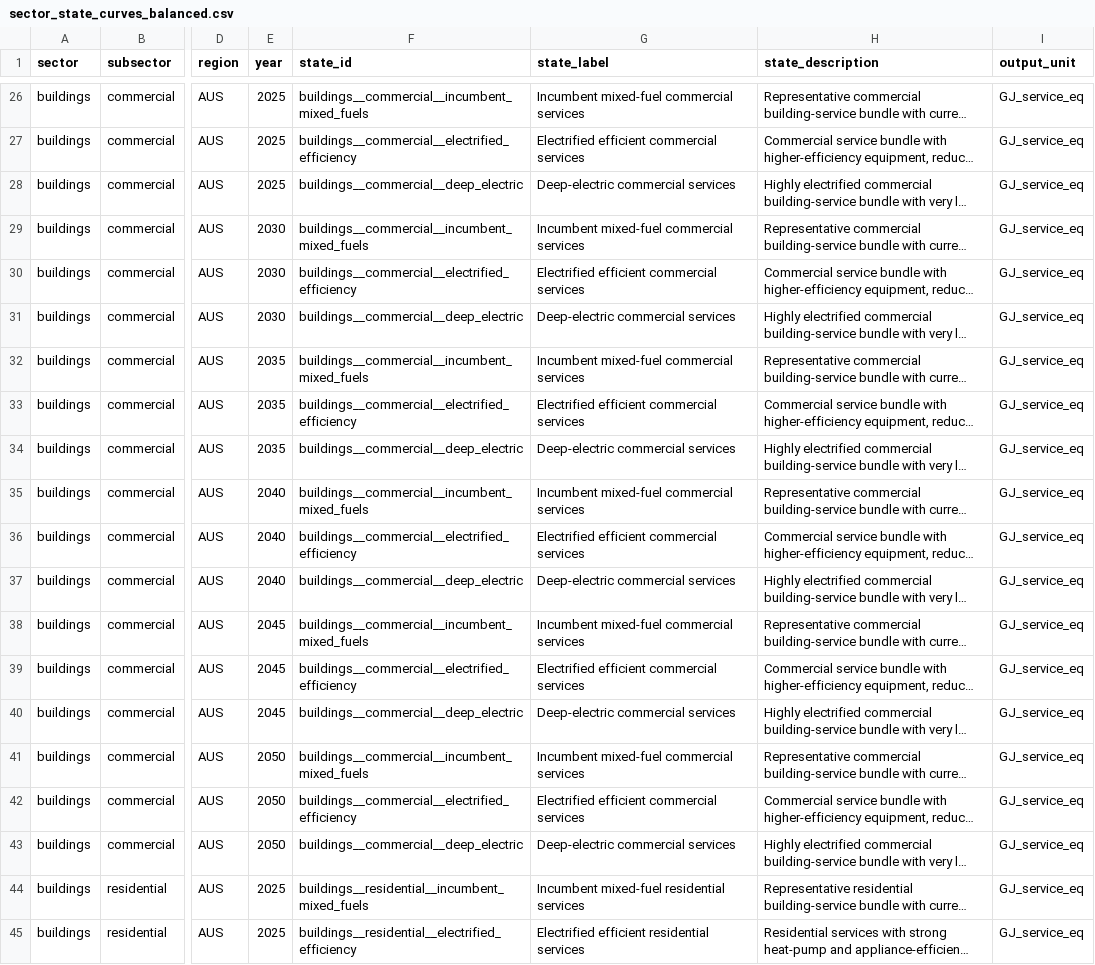
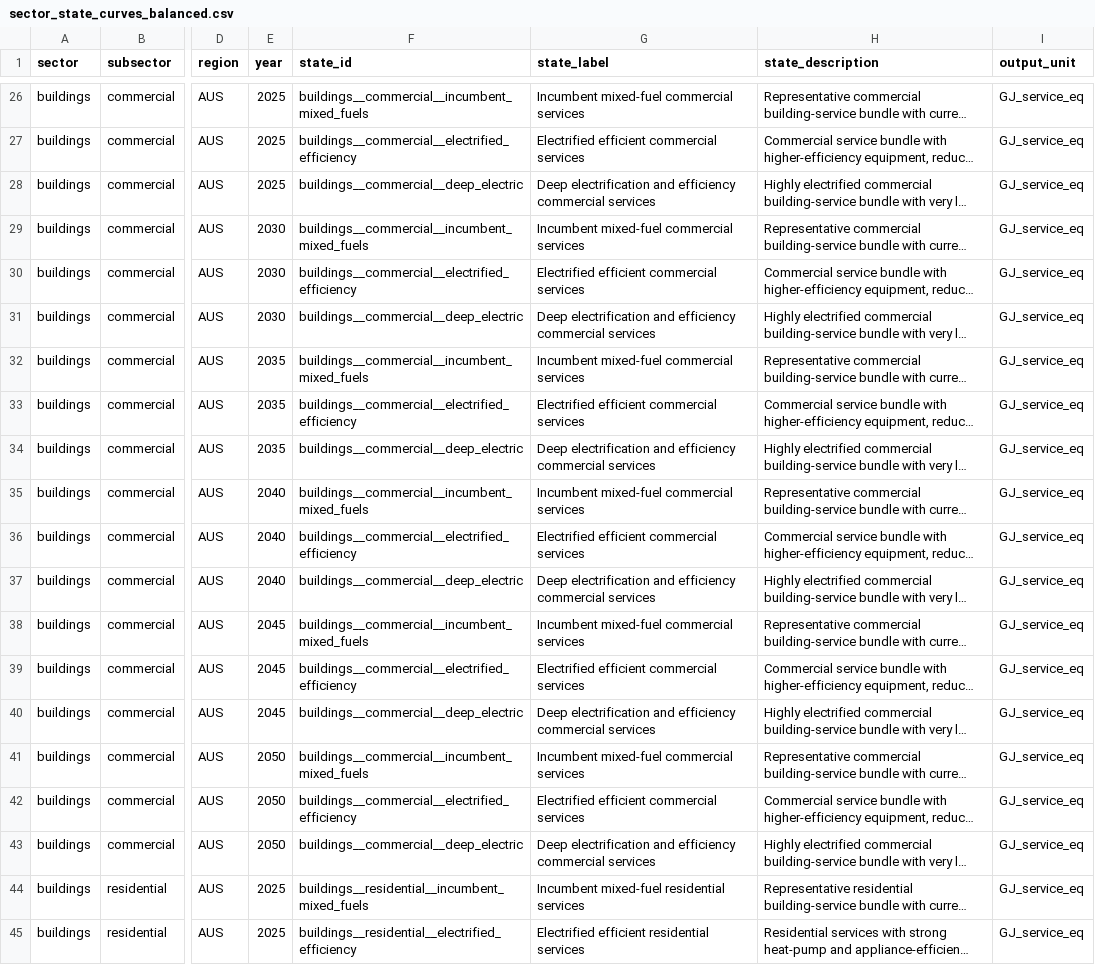
Before and after one commit to austimes/simple-msm, a CSV file: sector_trajectory_library/exports/legacy/sector_state_curves_balanced.csv, drawn as a sheet; only a part is shown, gaps mark what is left out; long unchanged cells end in …; the diff names each change by its address in the sheet, - before the commit and + after, or states it on an @@ line.

Commit message:
Rename deep-electric commercial label to Deep electrification and efficiency
The 'Deep-electric' label was misleading - it implied more electricity consumed
when the state actually represents near-100% electric share plus deep efficiency
gains (heat pumps, better HVAC/lighting/controls). Renamed across family_states,
README, legacy exports, and test expectations.

Amp-Thread-ID: https://ampcode.com/threads/T-019d8f4a-3163-71ca-994e-9eef5c045303
Co-authored-by: Amp <amp@ampcode.com>

```diff
--- a/sector_trajectory_library/exports/legacy/sector_state_curves_balanced.csv
+++ b/sector_trajectory_library/exports/legacy/sector_state_curves_balanced.csv
-G28 (state_label): Deep-electric commercial services
+G28 (state_label): Deep electrification and efficiency commercial services
-G31 (state_label): Deep-electric commercial services
+G31 (state_label): Deep electrification and efficiency commercial services
-G34 (state_label): Deep-electric commercial services
+G34 (state_label): Deep electrification and efficiency commercial services
-G37 (state_label): Deep-electric commercial services
+G37 (state_label): Deep electrification and efficiency commercial services
-G40 (state_label): Deep-electric commercial services
+G40 (state_label): Deep electrification and efficiency commercial services
-G43 (state_label): Deep-electric commercial services
+G43 (state_label): Deep electrification and efficiency commercial services
```
Also changed, not shown: sector_trajectory_library/exports/legacy/state_options_index.csv, sector_trajectory_library/families/commercial_building_services/family_states.csv, 2 other files.
